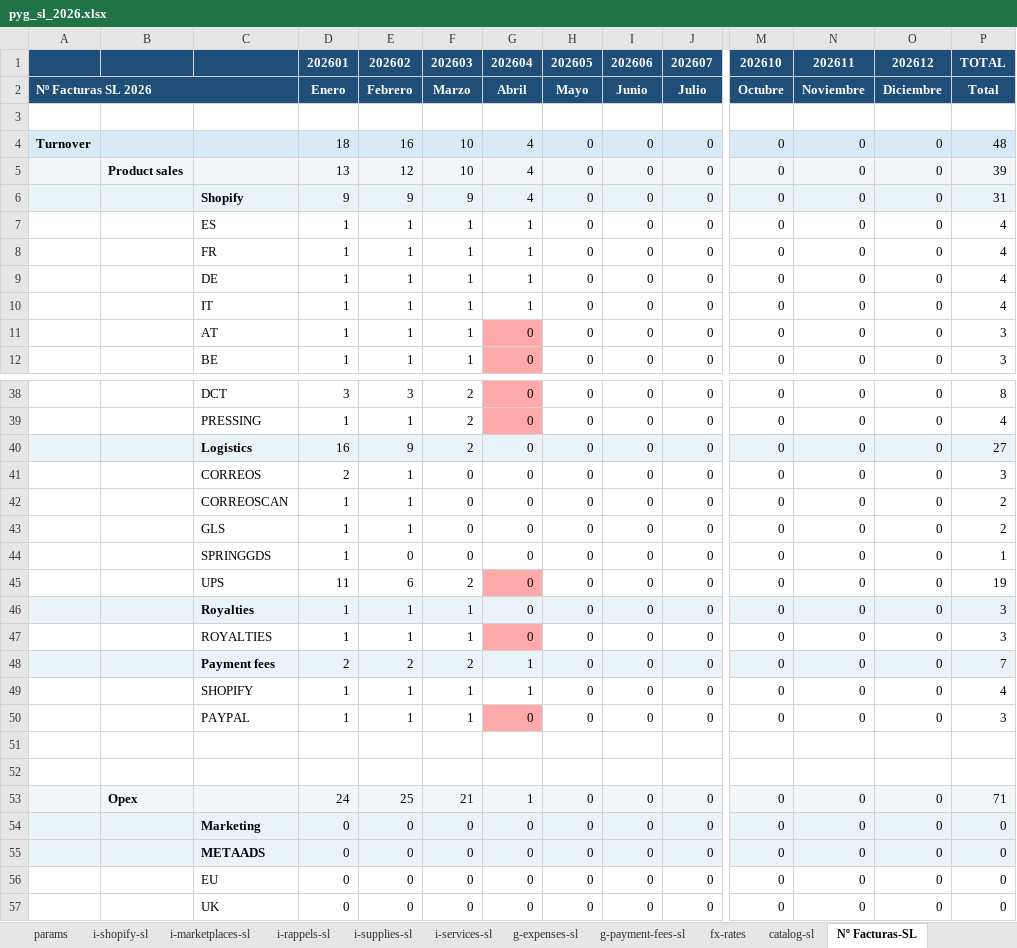
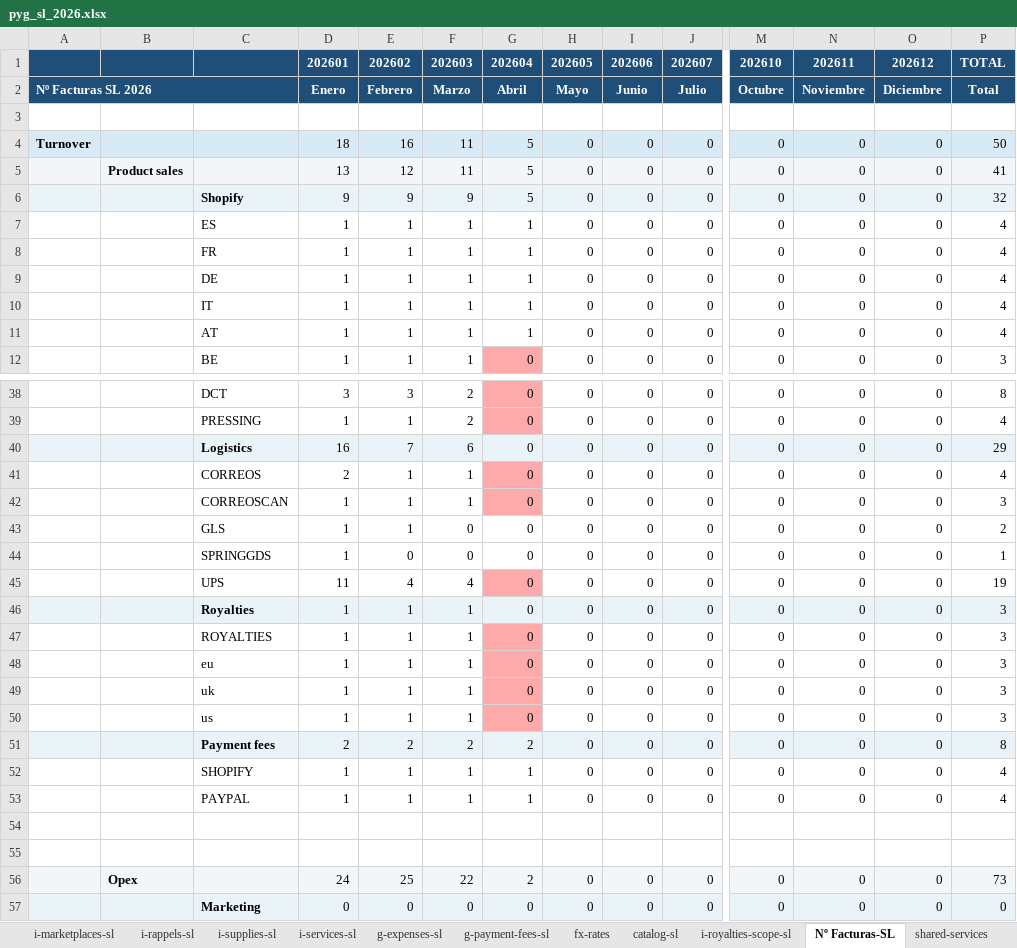
Before and after one commit to devartesta/lector_facturas, an Excel workbook: output/spreadsheet/pyg_sl_2026.xlsx, sheet Nº Facturas-SL, drawn as a sheet; only a part is shown, gaps mark what is left out; the shorter side is filled out with more unchanged rows; values as stored, in another font and other column widths than the file's, no borders; addresses are those after the commit; rows hold the shown columns only; the diff covers the shown part only; the diff names each change by its address in the sheet, - before the commit and + after, or states it on an @@ line.

```diff
--- a/output/spreadsheet/pyg_sl_2026.xlsx (sheet Nº Facturas-SL)
+++ b/output/spreadsheet/pyg_sl_2026.xlsx (sheet Nº Facturas-SL)
+sheet tab: i-royalties-scope-sl
+sheet tab: shared-services
-F4:F5: 10
+F4:F5: 11
-G4:G6: 4
+G4:G6: 5
-P4: 48
+P4: 50
-P5: 39
+P5: 41
-P6: 31
+P6: 32
-G11: 0
+G11: 1
-G11 fill: #FFAAAA
+G11 fill: none
-P11: 3
+P11: 4
-E40: 9
+E40: 7
-F40: 2
+F40: 6
-P40: 27
+P40: 29
-F41:F42: 0
+F41:F42: 1
-G41:G42 fill: none
+G41:G42 fill: #FFAAAA
-P41: 3
+P41: 4
-P42: 2
+P42: 3
-E45: 6
+E45: 4
-F45: 2
+F45: 4
+row 48:  |  | eu | 1 | 1 | 1 | 0 | 0 | 0 | 0 | 0 | 0 | 0 | 3
+row 49:  |  | uk | 1 | 1 | 1 | 0 | 0 | 0 | 0 | 0 | 0 | 0 | 3
+row 50:  |  | us | 1 | 1 | 1 | 0 | 0 | 0 | 0 | 0 | 0 | 0 | 3
-G51: 1
+G51: 2
-P51: 7
+P51: 8
-G53: 0
+G53: 1
-G53 fill: #FFAAAA
+G53 fill: none
-P53: 3
+P53: 4
-F56: 21
+F56: 22
-G56: 1
+G56: 2
-P56: 71
+P56: 73
```
Also changed, not shown: 22 edited cells and cell formats elsewhere in this sheet, sheet P&G-SL, sheet g-expenses-sl, sheet i-shopify-sl, sheet i-supplies-sl, sheet g-payment-fees-sl, sheet params, 1 more sheet, hidden cells, output/spreadsheet/pyg_consolidado_2026.xlsx, output/spreadsheet/pyg_inc_2026.xlsx, 8 other files.
